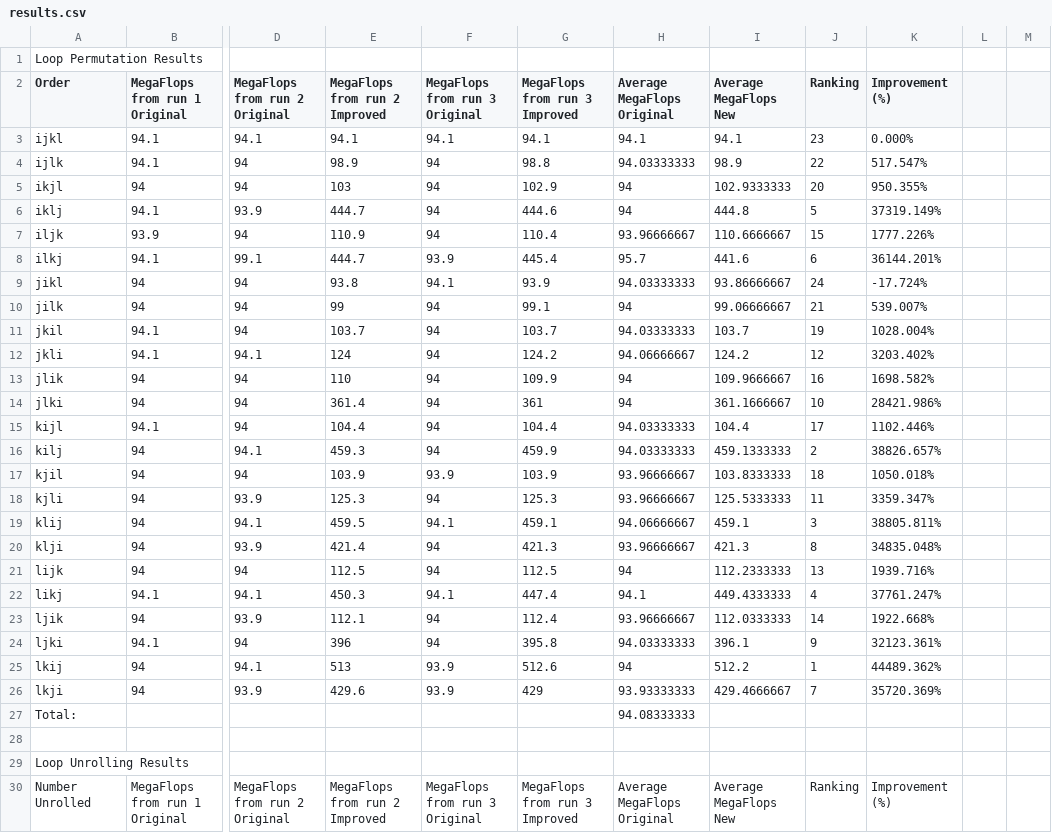
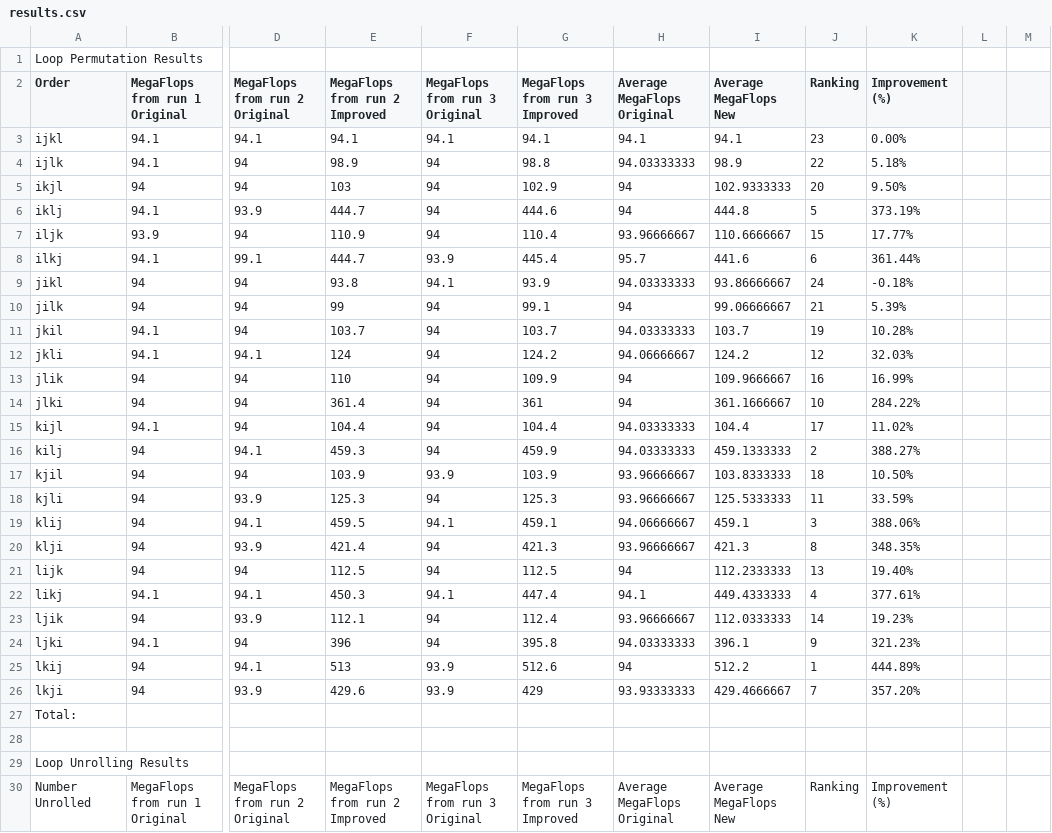
Before and after one commit to russellfolk/CS491-Parallel-Programming, a CSV file: hw01/results.csv, drawn as a sheet; only a part is shown, gaps mark what is left out; the diff covers the shown part only; the diff names each change by its address in the sheet, - before the commit and + after, or states it on an @@ line.

Commit message:
Final results to be used in report
Committing the raw results that I will use to write my report.

```diff
--- a/hw01/results.csv
+++ b/hw01/results.csv
-K3 (Improvement (%)): 0.000%
+K3 (Improvement (%)): 0.00%
-K4 (Improvement (%)): 517.547%
+K4 (Improvement (%)): 5.18%
-K5 (Improvement (%)): 950.355%
+K5 (Improvement (%)): 9.50%
-K6 (Improvement (%)): 37319.149%
+K6 (Improvement (%)): 373.19%
-K7 (Improvement (%)): 1777.226%
+K7 (Improvement (%)): 17.77%
-K8 (Improvement (%)): 36144.201%
+K8 (Improvement (%)): 361.44%
-K9 (Improvement (%)): -17.724%
+K9 (Improvement (%)): -0.18%
-K10 (Improvement (%)): 539.007%
+K10 (Improvement (%)): 5.39%
-K11 (Improvement (%)): 1028.004%
+K11 (Improvement (%)): 10.28%
-K12 (Improvement (%)): 3203.402%
+K12 (Improvement (%)): 32.03%
-K13 (Improvement (%)): 1698.582%
+K13 (Improvement (%)): 16.99%
-K14 (Improvement (%)): 28421.986%
+K14 (Improvement (%)): 284.22%
-K15 (Improvement (%)): 1102.446%
+K15 (Improvement (%)): 11.02%
-K16 (Improvement (%)): 38826.657%
+K16 (Improvement (%)): 388.27%
-K17 (Improvement (%)): 1050.018%
+K17 (Improvement (%)): 10.50%
-K18 (Improvement (%)): 3359.347%
+K18 (Improvement (%)): 33.59%
-K19 (Improvement (%)): 38805.811%
+K19 (Improvement (%)): 388.06%
-K20 (Improvement (%)): 34835.048%
+K20 (Improvement (%)): 348.35%
-K21 (Improvement (%)): 1939.716%
+K21 (Improvement (%)): 19.40%
-K22 (Improvement (%)): 37761.247%
+K22 (Improvement (%)): 377.61%
-K23 (Improvement (%)): 1922.668%
+K23 (Improvement (%)): 19.23%
-K24 (Improvement (%)): 32123.361%
+K24 (Improvement (%)): 321.23%
-K25 (Improvement (%)): 44489.362%
+K25 (Improvement (%)): 444.89%
-K26 (Improvement (%)): 35720.369%
+K26 (Improvement (%)): 357.20%
-H27 (Average MegaFlops Original): 94.08333333
+H27 (Average MegaFlops Original): (empty)
```
Also changed, not shown: 57 edited cells elsewhere in this file.
